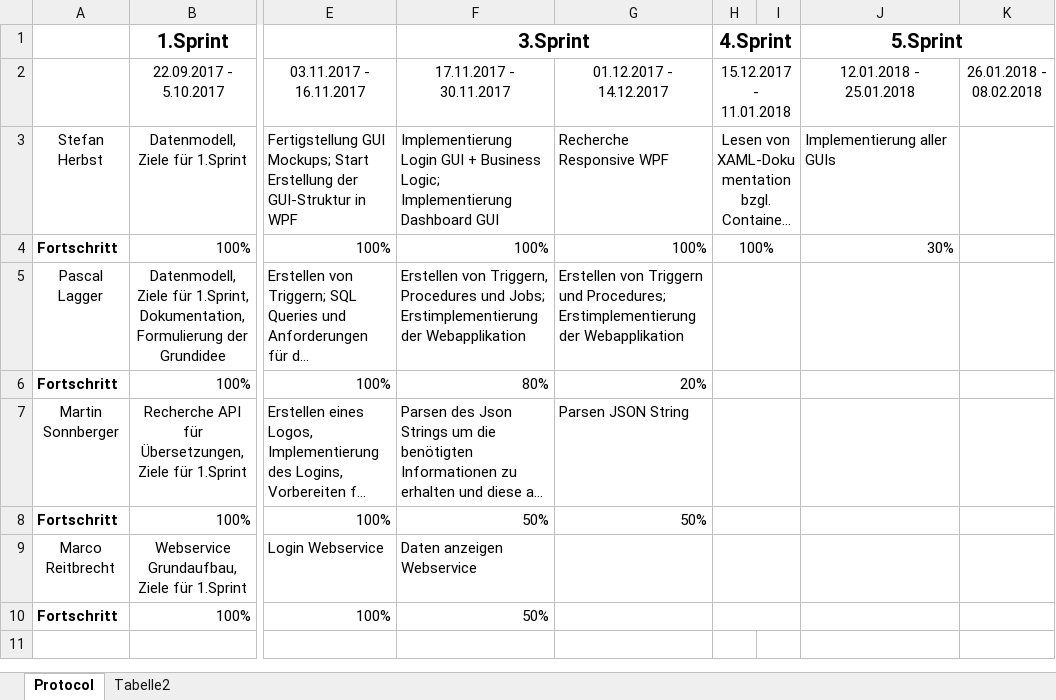
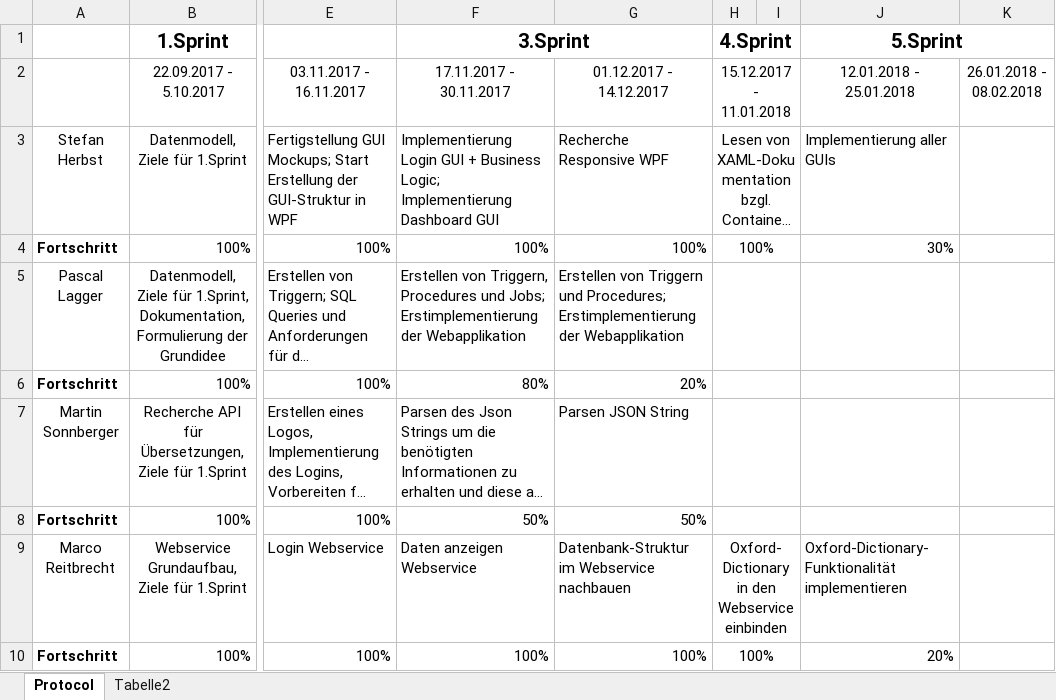
Before and after one commit to herbsts/BSD_Project, an Excel workbook: doku/Protocol.xlsx, sheet Protocol, drawn as a sheet; only a part is shown, gaps mark what is left out; long unchanged cells end in …; values as stored, in another font and other column widths than the file's, no borders; conditional formats not drawn; the diff names each change by its address in the sheet, - before the commit and + after, or states it on an @@ line.

Commit message:
entries by reitbrem

```diff
--- a/doku/Protocol.xlsx (sheet Protocol)
+++ b/doku/Protocol.xlsx (sheet Protocol)
-G9 (01.12.2017 - 14.12.2017): (empty)
+G9 (01.12.2017 - 14.12.2017): Datenbank-Struktur im Webservice nachbauen
-H9 (15.12.2017 - 11.01.2018): (empty)
+H9 (15.12.2017 - 11.01.2018): Oxford-Dictionary in den Webservice einbinden
-J9 (12.01.2018 - 25.01.2018): (empty)
+J9 (12.01.2018 - 25.01.2018): Oxford-Dictionary-Funktionalität implementieren
-F10 (17.11.2017 - 30.11.2017): 50%
+F10 (17.11.2017 - 30.11.2017): 100%
-G10 (01.12.2017 - 14.12.2017): (empty)
+G10 (01.12.2017 - 14.12.2017): 100%
-H10 (15.12.2017 - 11.01.2018): (empty)
+H10 (15.12.2017 - 11.01.2018): 100%
-J10 (12.01.2018 - 25.01.2018): (empty)
+J10 (12.01.2018 - 25.01.2018): 20%
```
